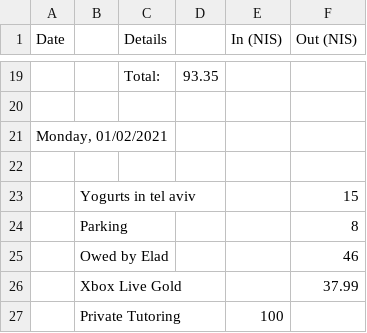
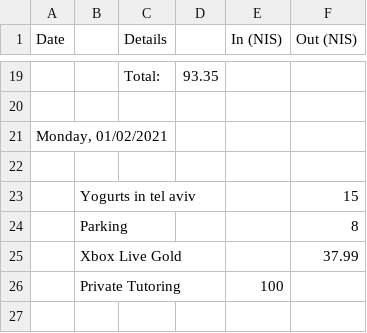
Before and after one commit to ItamarShmelo/YourMoneyOrYourLife, a CSV file: Step2/Step2B.csv, drawn as a sheet; only a part is shown, gaps mark what is left out; the diff names each change by its address in the sheet, - before the commit and + after, or states it on an @@ line.

Commit message:
elad returned the money

```diff
--- a/Step2/Step2B.csv
+++ b/Step2/Step2B.csv
-row 25:  | Owed by Elad |  |  |  | 46
```
